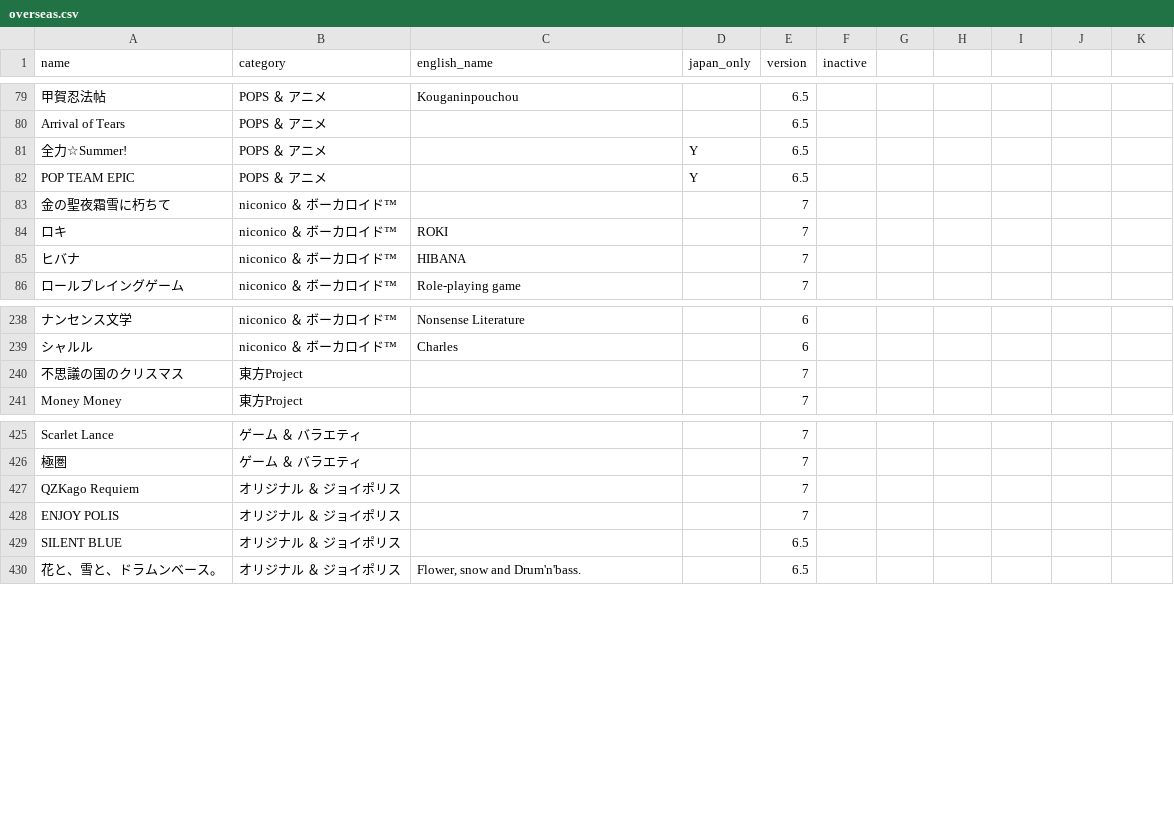
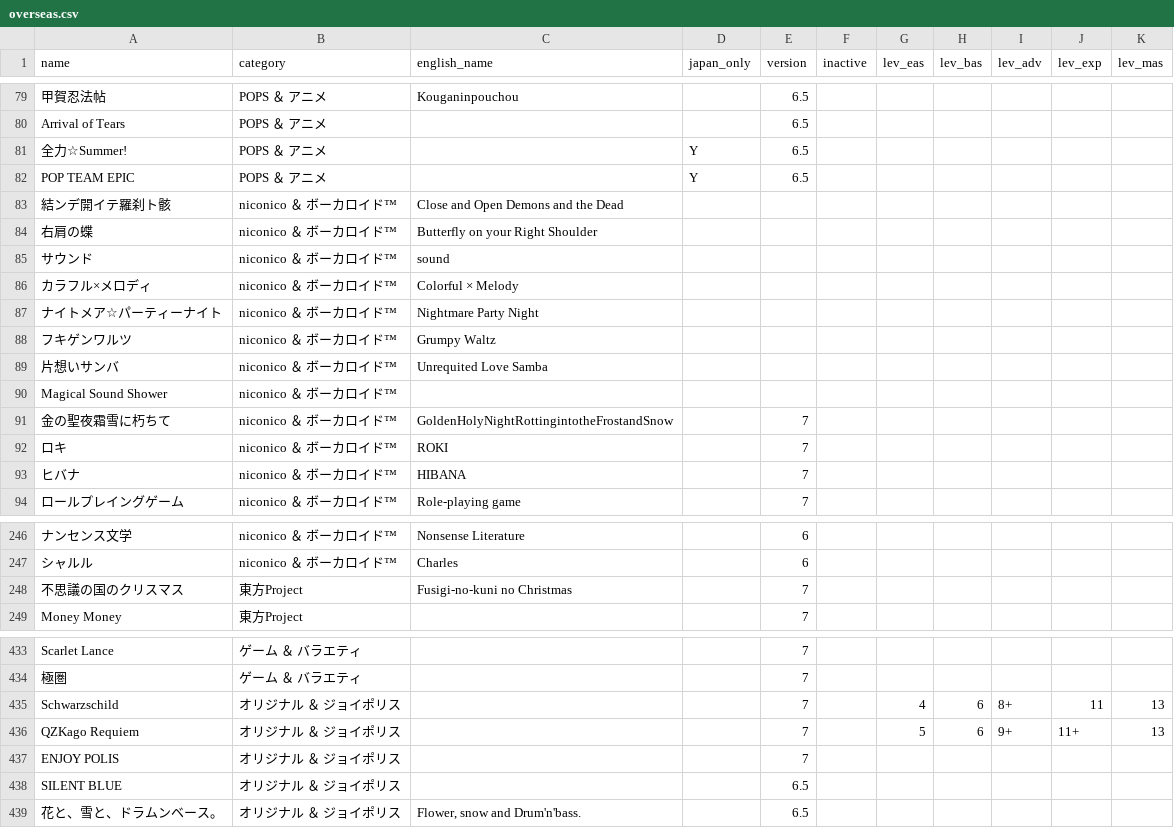
Before and after one commit to otohime-site/data-old, a CSV file: maimai/overseas.csv, drawn as a sheet; only a part is shown, gaps mark what is left out; addresses are those after the commit; the diff names each change by its address in the sheet, - before the commit and + after, or states it on an @@ line.

Commit message:
Refine data, add levels for pandora songs.

```diff
--- a/maimai/overseas.csv
+++ b/maimai/overseas.csv
-G1: (empty)
+G1: lev_eas
-H1: (empty)
+H1: lev_bas
-I1: (empty)
+I1: lev_adv
-J1: (empty)
+J1: lev_exp
-K1: (empty)
+K1: lev_mas
+row 83: 結ンデ開イテ羅刹ト骸 | niconico ＆ ボーカロイド™ | Close and Open Demons and the Dead
+row 84: 右肩の蝶 | niconico ＆ ボーカロイド™ | Butterfly on your Right Shoulder
+row 85: サウンド | niconico ＆ ボーカロイド™ | sound
+row 86: カラフル×メロディ | niconico ＆ ボーカロイド™ | Colorful × Melody
+row 87: ナイトメア☆パーティーナイト | niconico ＆ ボーカロイド™ | Nightmare Party Night
+row 88: フキゲンワルツ | niconico ＆ ボーカロイド™ | Grumpy Waltz
+row 89: 片想いサンバ | niconico ＆ ボーカロイド™ | Unrequited Love Samba
+row 90: Magical Sound Shower | niconico ＆ ボーカロイド™
-C91 (english_name): (empty)
+C91 (english_name): GoldenHolyNightRottingintotheFrostandSnow
-C248 (english_name): (empty)
+C248 (english_name): Fusigi-no-kuni no Christmas
+row 435: Schwarzschild | オリジナル ＆ ジョイポリス |  |  | 7 |  | 4 | 6 | 8+ | 11 | 13
-G436 (lev_eas): (empty)
+G436 (lev_eas): 5
-H436 (lev_bas): (empty)
+H436 (lev_bas): 6
-I436 (lev_adv): (empty)
+I436 (lev_adv): 9+
-J436 (lev_exp): (empty)
+J436 (lev_exp): 11+
-K436 (lev_mas): (empty)
+K436 (lev_mas): 13
```
